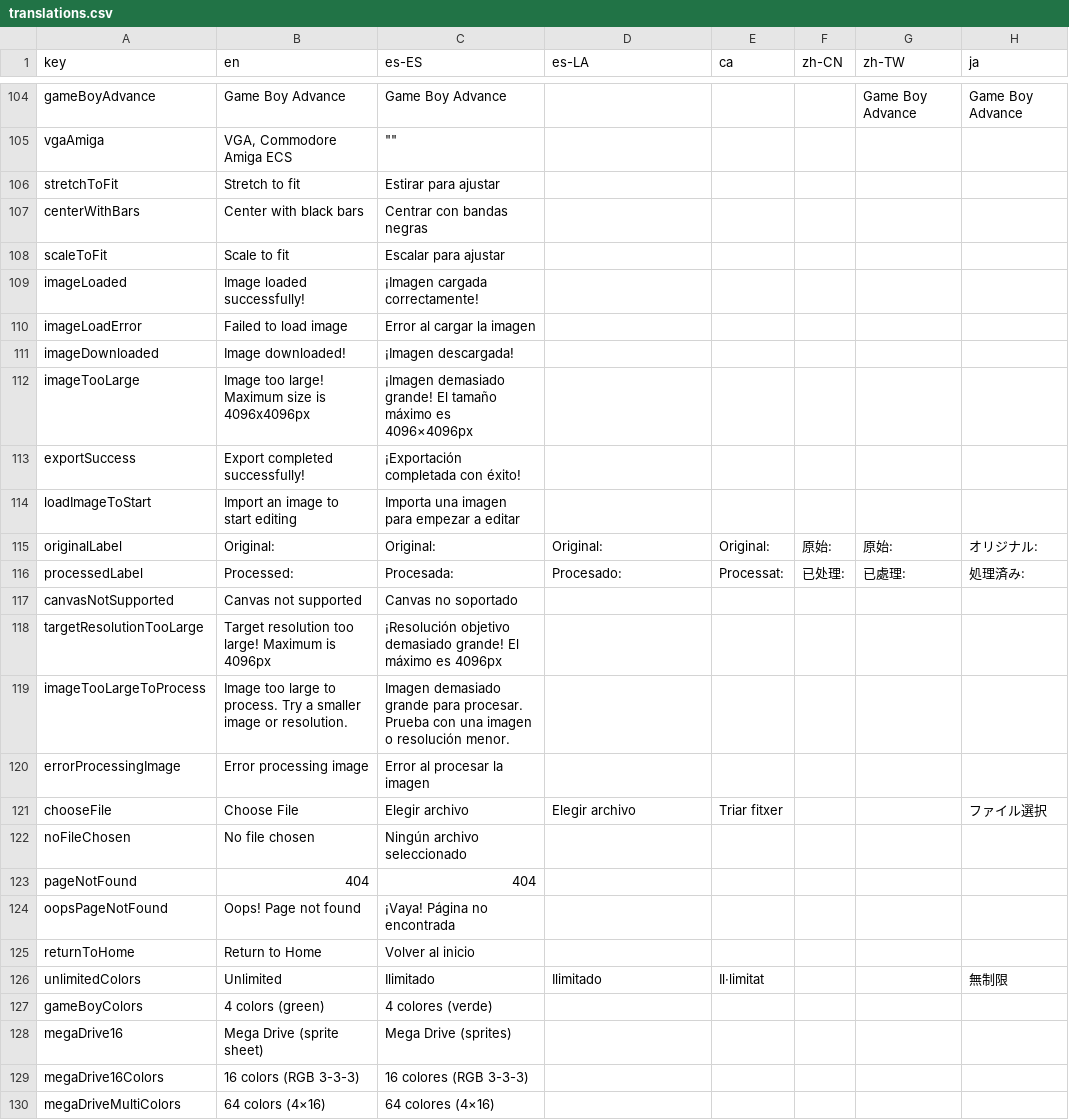
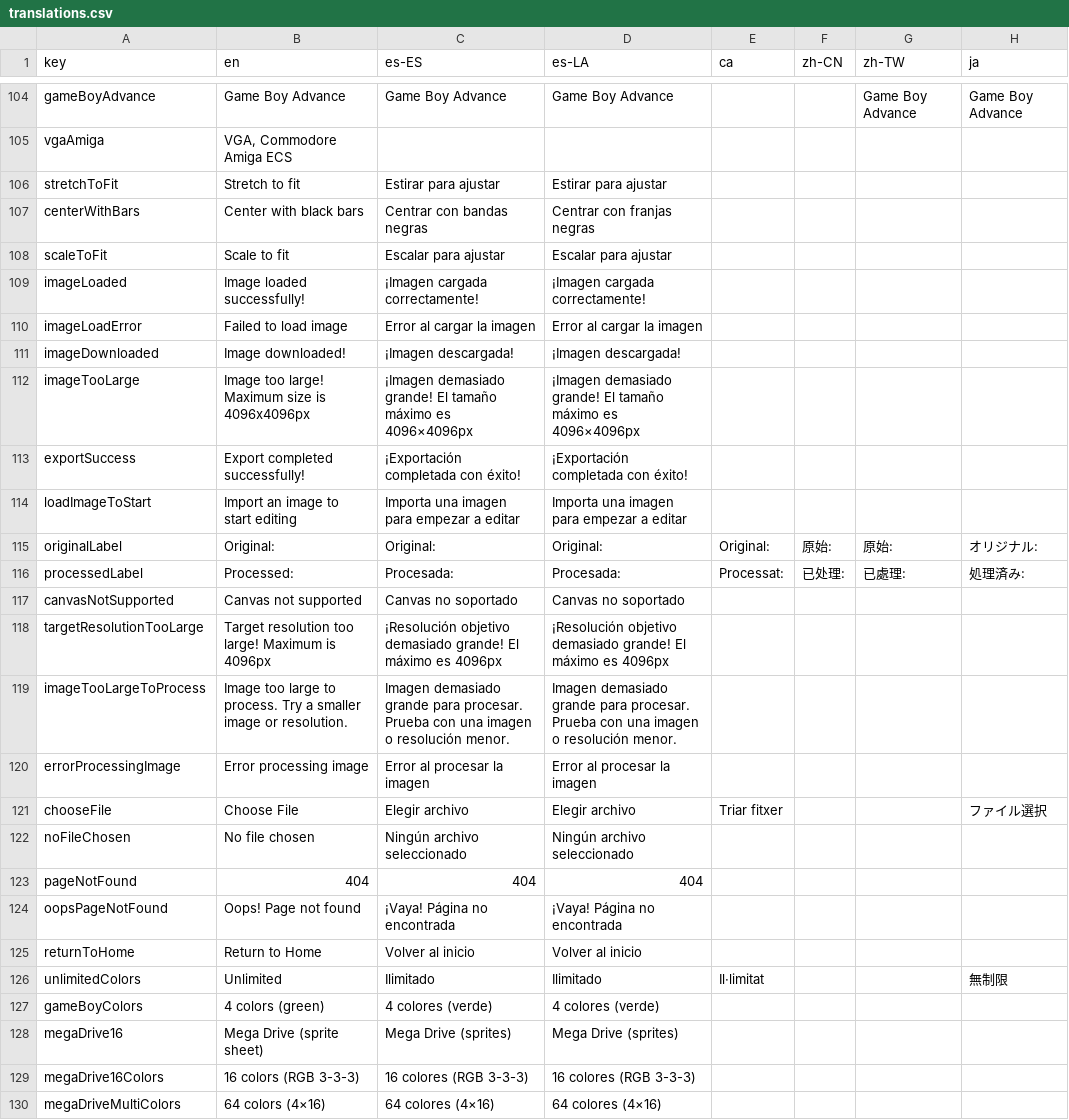
Before and after one commit to Anarkade/deliaxe-paint, a CSV file: src/locales/translations.csv, drawn as a sheet; only a part is shown, gaps mark what is left out; the diff covers the shown part only; the diff names each change by its address in the sheet, - before the commit and + after, or states it on an @@ line.

```diff
--- a/src/locales/translations.csv
+++ b/src/locales/translations.csv
-D104 (es-LA): (empty)
+D104 (es-LA): Game Boy Advance
-C105 (es-ES): ""
+C105 (es-ES): (empty)
-D106 (es-LA): (empty)
+D106 (es-LA): Estirar para ajustar
-D107 (es-LA): (empty)
+D107 (es-LA): Centrar con franjas negras
-D108 (es-LA): (empty)
+D108 (es-LA): Escalar para ajustar
-D109 (es-LA): (empty)
+D109 (es-LA): ¡Imagen cargada correctamente!
-D110 (es-LA): (empty)
+D110 (es-LA): Error al cargar la imagen
-D111 (es-LA): (empty)
+D111 (es-LA): ¡Imagen descargada!
-D112 (es-LA): (empty)
+D112 (es-LA): ¡Imagen demasiado grande! El tamaño máximo es 4096×4096px
-D113 (es-LA): (empty)
+D113 (es-LA): ¡Exportación completada con éxito!
-D114 (es-LA): (empty)
+D114 (es-LA): Importa una imagen para empezar a editar
-D116 (es-LA): Procesado:
+D116 (es-LA): Procesada:
-D117 (es-LA): (empty)
+D117 (es-LA): Canvas no soportado
-D118 (es-LA): (empty)
+D118 (es-LA): ¡Resolución objetivo demasiado grande! El máximo es 4096px
-D119 (es-LA): (empty)
+D119 (es-LA): Imagen demasiado grande para procesar. Prueba con una imagen o resolución menor.
-D120 (es-LA): (empty)
+D120 (es-LA): Error al procesar la imagen
-D122 (es-LA): (empty)
+D122 (es-LA): Ningún archivo seleccionado
-D123 (es-LA): (empty)
+D123 (es-LA): 404
-D124 (es-LA): (empty)
+D124 (es-LA): ¡Vaya! Página no encontrada
-D125 (es-LA): (empty)
+D125 (es-LA): Volver al inicio
-D127 (es-LA): (empty)
+D127 (es-LA): 4 colores (verde)
-D128 (es-LA): (empty)
+D128 (es-LA): Mega Drive (sprites)
-D129 (es-LA): (empty)
+D129 (es-LA): 16 colores (RGB 3-3-3)
-D130 (es-LA): (empty)
+D130 (es-LA): 64 colores (4×16)
```
Also changed, not shown: 149 edited cells elsewhere in this file.
